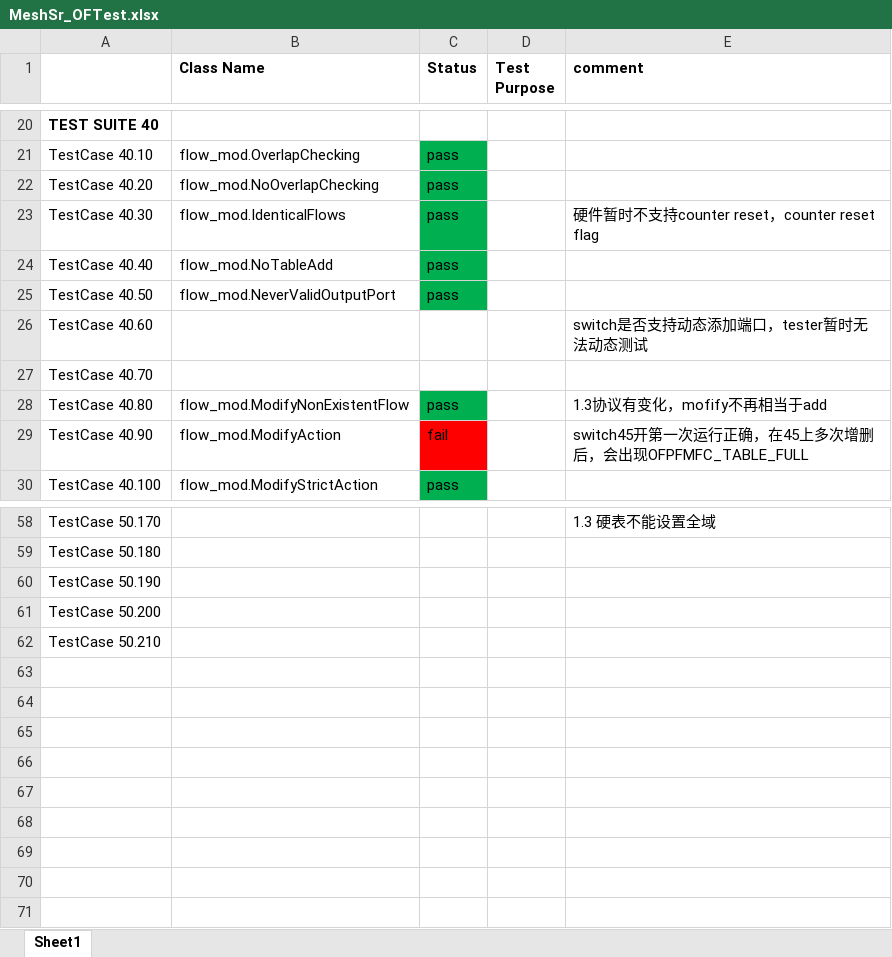
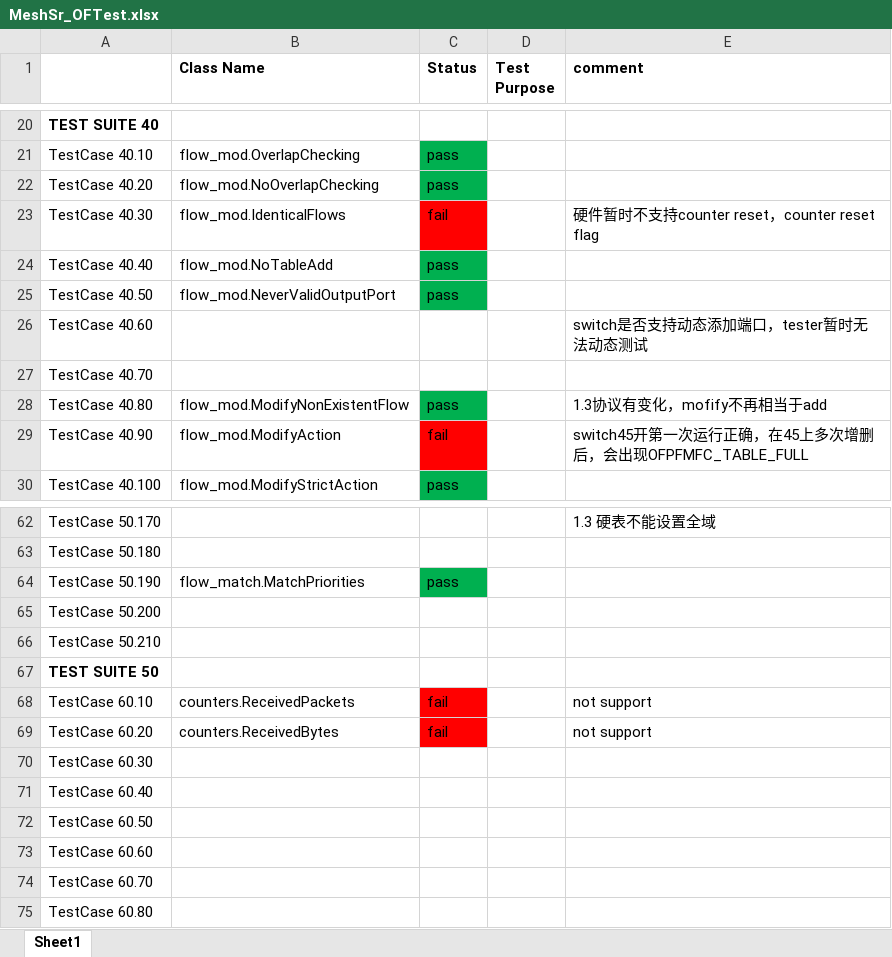
Before and after one commit to jackyang74/oftest, an Excel workbook: docs/MeshSr_OFTest.xlsx, sheet Sheet1, drawn as a sheet; only a part is shown, gaps mark what is left out; values as stored, in another font and other column widths than the file's, no borders; addresses are those after the commit; the diff covers the shown part only; the diff names each change by its address in the sheet, - before the commit and + after, or states it on an @@ line.

```diff
--- a/docs/MeshSr_OFTest.xlsx (sheet Sheet1)
+++ b/docs/MeshSr_OFTest.xlsx (sheet Sheet1)
-C23 (Status): pass
+C23 (Status): fail
-C23 fill: #00B050
+C23 fill: #FF0000
-B64 (Class Name): (empty)
+B64 (Class Name): flow_match.MatchPriorities
-C64 (Status): (empty)
+C64 (Status): pass
-C64 fill: none
+C64 fill: #00B050
+row 67: TEST SUITE 50
+row 68: TestCase 60.10 | counters.ReceivedPackets | fail |  | not support
+row 69: TestCase 60.20 | counters.ReceivedBytes | fail |  | not support
+row 70: TestCase 60.30
+row 71: TestCase 60.40
+row 72: TestCase 60.50
+row 73: TestCase 60.60
+row 74: TestCase 60.70
+row 75: TestCase 60.80
```
Also changed, not shown: 6 added rows, 2 removed rows, 23 edited cells and cell formats elsewhere in this sheet, 1 other file.
